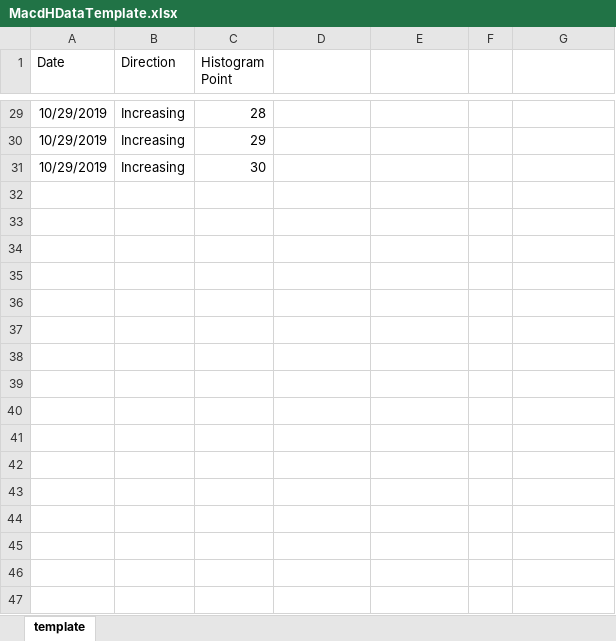
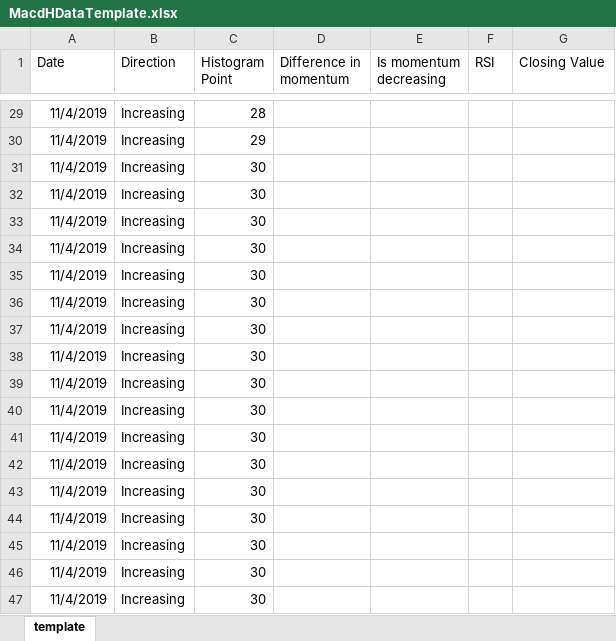
Before and after one commit to rineshkumar/NetTrader.Indicator, an Excel workbook: NetTrader.Indicator/MacdHDataTemplate.xlsx, sheet template, drawn as a sheet; only a part is shown, gaps mark what is left out; values as stored, in another font and other column widths than the file's, no borders; charts and pictures not drawn; the diff covers the shown part only; the diff names each change by its address in the sheet, - before the commit and + after, or states it on an @@ line.

```diff
--- a/NetTrader.Indicator/MacdHDataTemplate.xlsx (sheet template)
+++ b/NetTrader.Indicator/MacdHDataTemplate.xlsx (sheet template)
-D1: (empty)
+D1: Difference in momentum
-E1: (empty)
+E1: Is momentum decreasing
-F1: (empty)
+F1: RSI
-G1: (empty)
+G1: Closing Value
-A29:A31 (Date): 10/29/2019
+A29:A31 (Date): 11/4/2019
+row 32: 11/4/2019 | Increasing | 30
+row 33: 11/4/2019 | Increasing | 30
+row 34: 11/4/2019 | Increasing | 30
+row 35: 11/4/2019 | Increasing | 30
+row 36: 11/4/2019 | Increasing | 30
+row 37: 11/4/2019 | Increasing | 30
+row 38: 11/4/2019 | Increasing | 30
+row 39: 11/4/2019 | Increasing | 30
+row 40: 11/4/2019 | Increasing | 30
+row 41: 11/4/2019 | Increasing | 30
+row 42: 11/4/2019 | Increasing | 30
+row 43: 11/4/2019 | Increasing | 30
+row 44: 11/4/2019 | Increasing | 30
+row 45: 11/4/2019 | Increasing | 30
+row 46: 11/4/2019 | Increasing | 30
+row 47: 11/4/2019 | Increasing | 30
```
Also changed, not shown: 14 added rows and 27 edited cells elsewhere in this sheet, charts or pictures, 13 other files.
